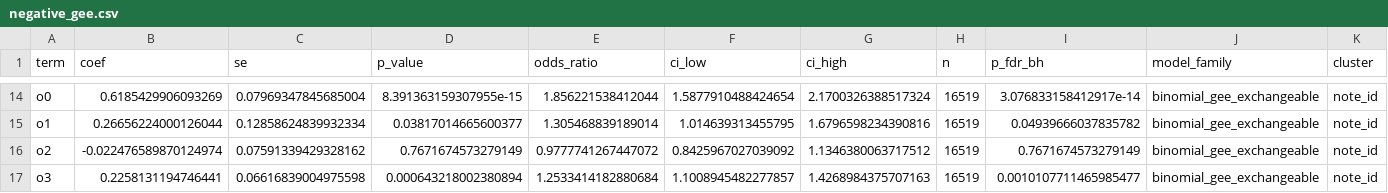
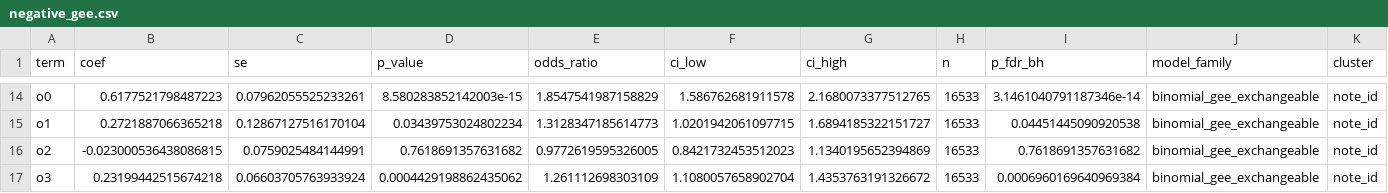
Before and after one commit to daniu-star/news-education-legitimacy-reproducibility, a CSV file: results_aggregate/models/formal_gee/rq1/negative_gee.csv, drawn as a sheet; only a part is shown, gaps mark what is left out; the diff covers the shown part only; the diff names each change by its address in the sheet, - before the commit and + after, or states it on an @@ line.

```diff
--- a/results_aggregate/models/formal_gee/rq1/negative_gee.csv
+++ b/results_aggregate/models/formal_gee/rq1/negative_gee.csv
-B14 (coef): 0.6185429906093269
+B14 (coef): 0.6177521798487223
-C14 (se): 0.07969347845685004
+C14 (se): 0.07962055525233261
-D14 (p_value): 8.391363159307955e-15
+D14 (p_value): 8.580283852142003e-15
-E14 (odds_ratio): 1.856221538412044
+E14 (odds_ratio): 1.8547541987158829
-F14 (ci_low): 1.5877910488424654
+F14 (ci_low): 1.586762681911578
-G14 (ci_high): 2.1700326388517324
+G14 (ci_high): 2.1680073377512765
-H14:H17 (n): 16519
+H14:H17 (n): 16533
-I14 (p_fdr_bh): 3.076833158412917e-14
+I14 (p_fdr_bh): 3.1461040791187346e-14
-B15 (coef): 0.26656224000126044
+B15 (coef): 0.2721887066365218
-C15 (se): 0.12858624839932334
+C15 (se): 0.12867127516170104
-D15 (p_value): 0.03817014665600377
+D15 (p_value): 0.03439753024802234
-E15 (odds_ratio): 1.305468839189014
+E15 (odds_ratio): 1.3128347185614773
-F15 (ci_low): 1.014639313455795
+F15 (ci_low): 1.0201942061097715
-G15 (ci_high): 1.6796598234390816
+G15 (ci_high): 1.6894185322151727
-I15 (p_fdr_bh): 0.04939666037835782
+I15 (p_fdr_bh): 0.04451445090920538
-B16 (coef): -0.022476589870124974
+B16 (coef): -0.023000536438086815
-C16 (se): 0.07591339429328162
+C16 (se): 0.0759025484144991
-D16 (p_value): 0.7671674573279149
+D16 (p_value): 0.7618691357631682
-E16 (odds_ratio): 0.9777741267447072
+E16 (odds_ratio): 0.9772619595326005
-F16 (ci_low): 0.8425967027039092
+F16 (ci_low): 0.8421732453512023
-G16 (ci_high): 1.1346380063717512
+G16 (ci_high): 1.1340195652394869
-I16 (p_fdr_bh): 0.7671674573279149
+I16 (p_fdr_bh): 0.7618691357631682
-B17 (coef): 0.2258131194746441
+B17 (coef): 0.23199442515674218
-C17 (se): 0.06616839004975598
+C17 (se): 0.06603705763933924
-D17 (p_value): 0.000643218002380894
+D17 (p_value): 0.0004429198862435062
-E17 (odds_ratio): 1.2533414182880684
+E17 (odds_ratio): 1.261112698303109
-F17 (ci_low): 1.1008945482277857
+F17 (ci_low): 1.1080057658902704
-G17 (ci_high): 1.4268984375707163
+G17 (ci_high): 1.4353763191326672
-I17 (p_fdr_bh): 0.0010107711465985477
+I17 (p_fdr_bh): 0.0006960169640969384
```
Also changed, not shown: 144 edited cells elsewhere in this file, results_aggregate/models/formal_gee/rq1/judgment_clear_gee.csv, results_aggregate/models/formal_gee/rq1/positive_gee.csv, 15 other files.
